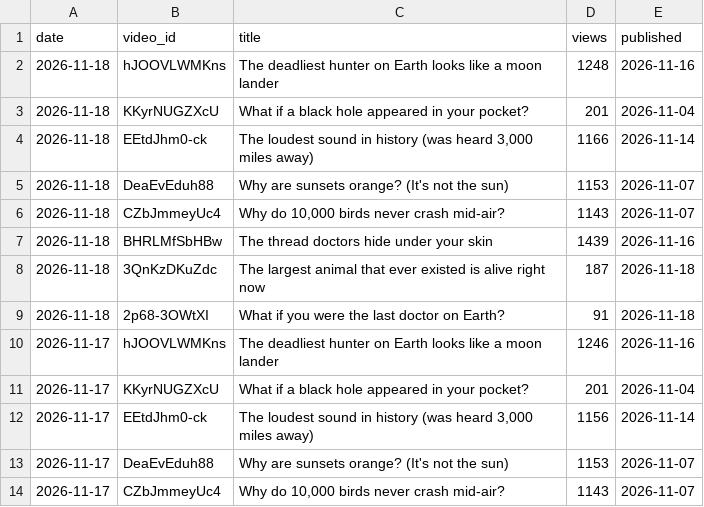
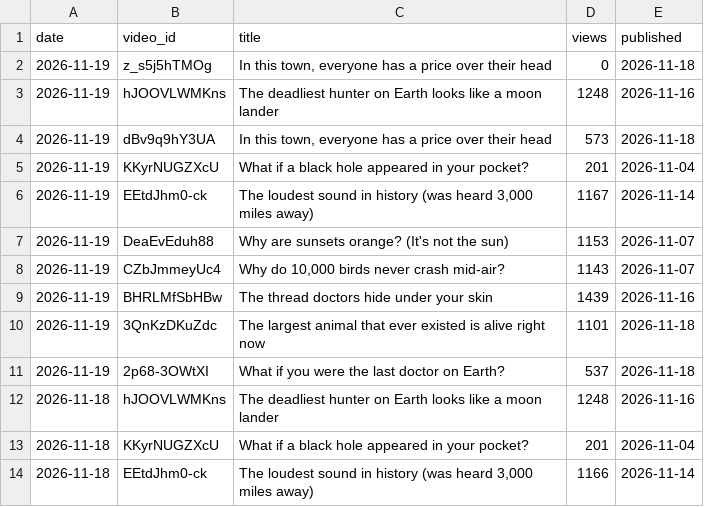
Before and after one commit to limitlessprojects/youtube-engine, a CSV file: logs/views.csv, drawn as a sheet; only a part is shown; the shorter side is filled out with more unchanged rows.

Commit message:
chore(views): row 2026-11-19

```diff
--- a/logs/views.csv
+++ b/logs/views.csv
@@ -1,2 +1,12 @@
 date,video_id,title,views,published
+2026-11-19,z_s5j5hTMOg,"In this town, everyone has a price over their head",0,2026-11-18
+2026-11-19,hJOOVLWMKns,The deadliest hunter on Earth looks like a moon lander,1248,2026-11-16
+2026-11-19,dBv9q9hY3UA,"In this town, everyone has a price over their head",573,2026-11-18
+2026-11-19,KKyrNUGZXcU,What if a black hole appeared in your pocket?,201,2026-11-04
+2026-11-19,EEtdJhm0-ck,"The loudest sound in history (was heard 3,000 miles away)",1167,2026-11-14
+2026-11-19,DeaEvEduh88,Why are sunsets orange? (It's not the sun),1153,2026-11-07
+2026-11-19,CZbJmmeyUc4,"Why do 10,000 birds never crash mid-air?",1143,2026-11-07
+2026-11-19,BHRLMfSbHBw,The thread doctors hide under your skin,1439,2026-11-16
+2026-11-19,3QnKzDKuZdc,The largest animal that ever existed is alive right now,1101,2026-11-18
+2026-11-19,2p68-3OWtXI,What if you were the last doctor on Earth?,537,2026-11-18
 2026-11-18,hJOOVLWMKns,The deadliest hunter on Earth looks like a moon lander,1248,2026-11-16
```
